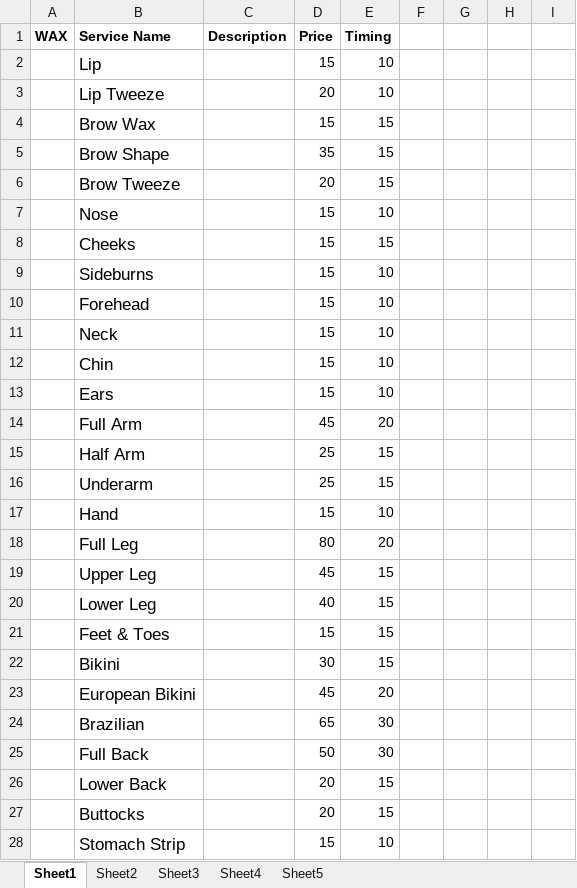
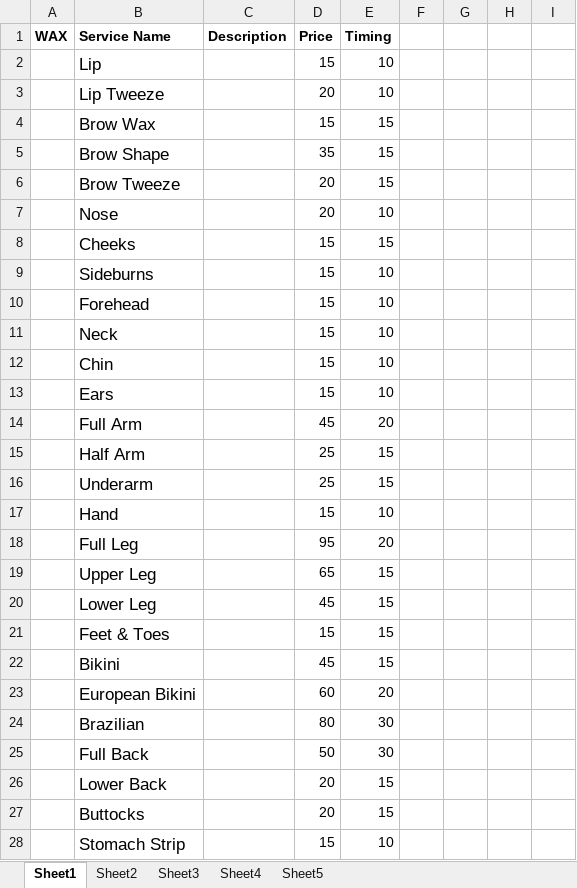
Before and after one commit to aykae/monasmakerie, an Excel workbook: spreadsheets/pricing.xlsx, sheet Sheet1, drawn as a sheet; only a part is shown; values as stored, in another font and other column widths than the file's, no borders; the diff names each change by its address in the sheet, - before the commit and + after, or states it on an @@ line.

Commit message:
price amendments 07=2022

```diff
--- a/spreadsheets/pricing.xlsx (sheet Sheet1)
+++ b/spreadsheets/pricing.xlsx (sheet Sheet1)
-D7 (Price): 15
+D7 (Price): 20
-D18 (Price): 80
+D18 (Price): 95
-D19 (Price): 45
+D19 (Price): 65
-D20 (Price): 40
+D20 (Price): 45
-D22 (Price): 30
+D22 (Price): 45
-D23 (Price): 45
+D23 (Price): 60
-D24 (Price): 65
+D24 (Price): 80
```
Also changed, not shown: sheet Sheet3, sheet Sheet2, 1 other file.
